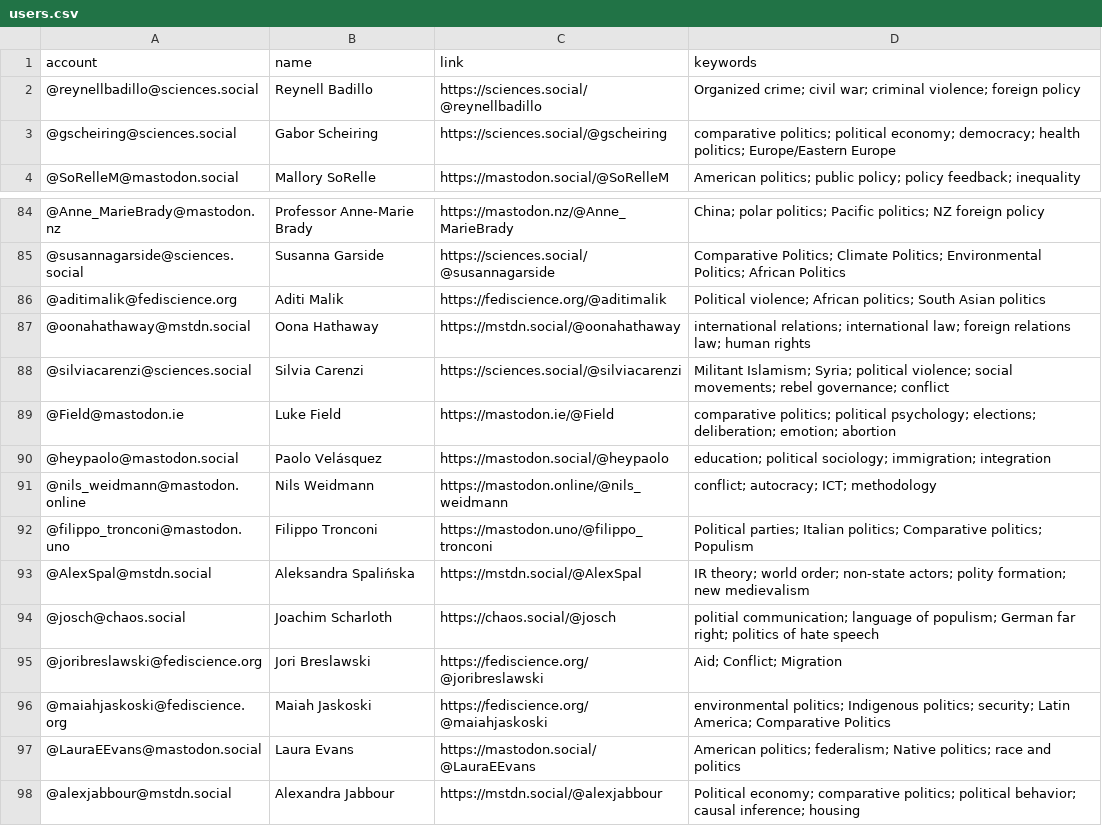
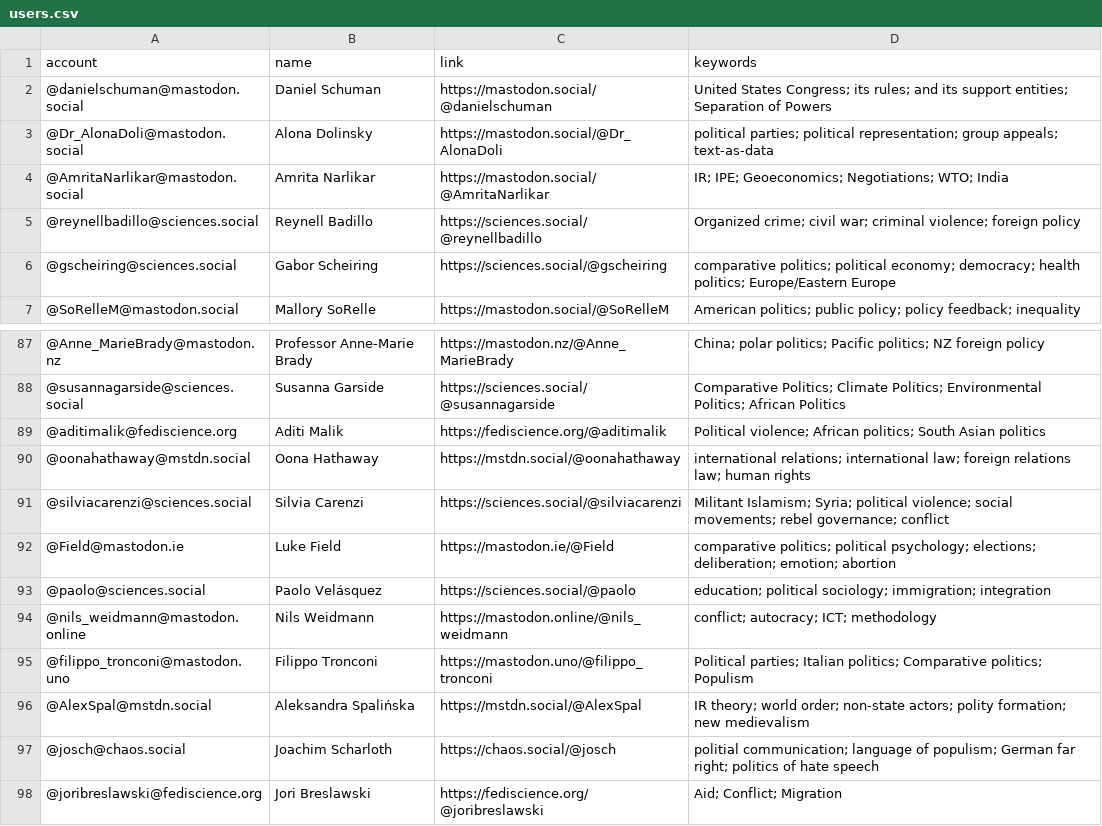
Before and after one commit to brentonpeterson/Mastodon-PoliScientists, a CSV file: resources/users.csv, drawn as a sheet; only a part is shown, gaps mark what is left out; the shorter side is filled out with more unchanged rows.

Commit message:
Add files via upload
update list

```diff
--- a/resources/users.csv
+++ b/resources/users.csv
@@ -1,2 +1,5 @@
 account,name,link,keywords
+@danielschuman@mastodon.social,Daniel Schuman,https://mastodon.social/@danielschuman,United States Congress; its rules; and its support entities; Separation of Powers
+@Dr_AlonaDoli@mastodon.social,Alona Dolinsky,https://mastodon.social/@Dr_AlonaDoli,political parties; political representation; group appeals; text-as-data
+@AmritaNarlikar@mastodon.social,Amrita Narlikar,https://mastodon.social/@AmritaNarlikar,IR; IPE; Geoeconomics; Negotiations; WTO; India
 @reynellbadillo@sciences.social,Reynell Badillo,https://sciences.social/@reynellbadillo,Organized crime; civil war; criminal violence; foreign policy
@@ -89,3 +92,3 @@ account,name,link,keywords
 @Field@mastodon.ie,Luke Field,https://mastodon.ie/@Field,comparative politics; political psychology; elections; deliberation; emotion; abortion
-@heypaolo@mastodon.social,Paolo Velásquez,https://mastodon.social/@heypaolo,education; political sociology; immigration; integration
+@paolo@sciences.social,Paolo Velásquez,https://sciences.social/@paolo,education; political sociology; immigration; integration
 @nils_weidmann@mastodon.online,Nils Weidmann,https://mastodon.online/@nils_weidmann,conflict; autocracy; ICT; methodology
```
